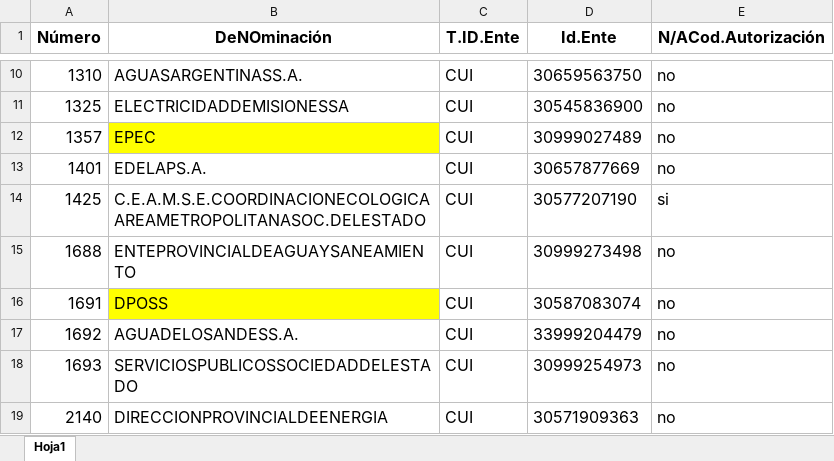
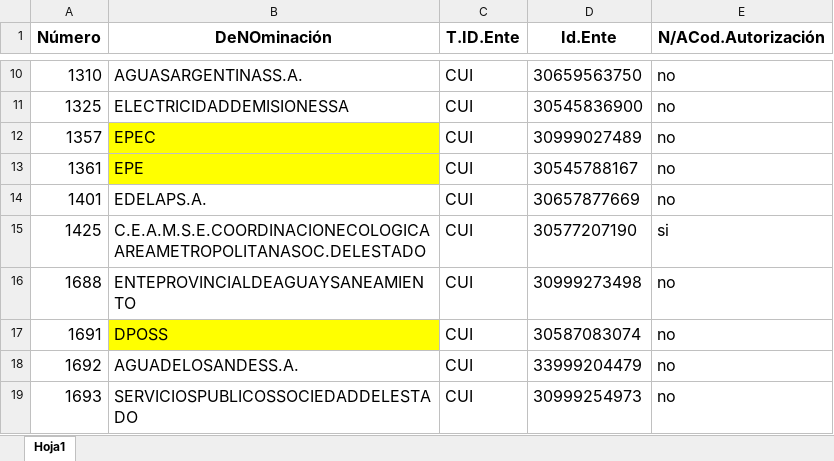
Before and after one commit to Ozhammar/Programa-Servicios-Basicos, an Excel workbook: Control de Facturas/Assets/Plantillas/BENEFICIARIOS AGUA, GAS Y LUZ.xlsx, sheet Hoja1, drawn as a sheet; only a part is shown, gaps mark what is left out; the shorter side is filled out with more unchanged rows; values as stored, in another font and other column widths than the file's, no borders; the diff names each change by its address in the sheet, - before the commit and + after, or states it on an @@ line.

Commit message:
--IMPLEMENTACION PARCIAL DE LA LOGICA DE NEGOCIO PARA LA EMPRESA EPE DE ELECTRICIDAD DE SANTA FE.
FALTA IMPLEMENTAR:
-PERIODO
-IMPORTE (LA FACTURA CUENTA CON DOS CUOTAS DE DISTINTO VALOR QUE DEBEN SER SUMADAS)
-VENCIMIENTO DEL CESP

```diff
--- a/Control de Facturas/Assets/Plantillas/BENEFICIARIOS AGUA, GAS Y LUZ.xlsx (sheet Hoja1)
+++ b/Control de Facturas/Assets/Plantillas/BENEFICIARIOS AGUA, GAS Y LUZ.xlsx (sheet Hoja1)
+row 13: 1361 | EPE | CUI | 30545788167 | no
```
Also changed, not shown: 5 other files.
